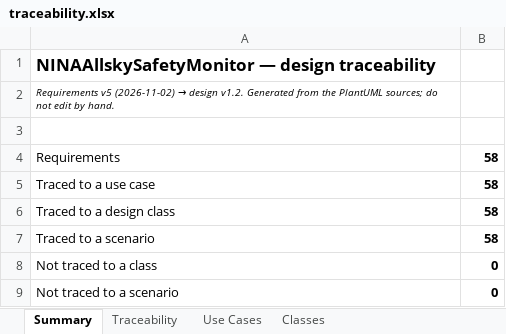
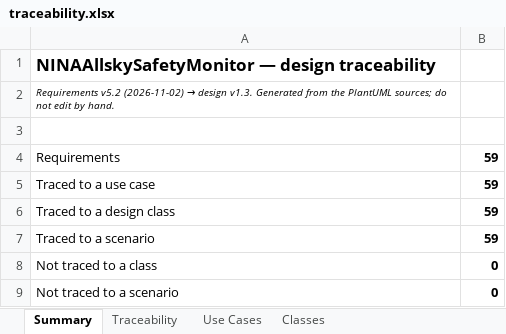
Before and after one commit to mpinnuck/NINAAllskySafetyMonitor, an Excel workbook: docs/design/review/traceability.xlsx, sheet Summary, drawn as a sheet; values as stored, in another font and other column widths than the file's, no borders; the diff names each change by its address in the sheet, - before the commit and + after, or states it on an @@ line.

Commit message:
Slice 5b design

```diff
--- a/docs/design/review/traceability.xlsx (sheet Summary)
+++ b/docs/design/review/traceability.xlsx (sheet Summary)
@@ A2: Requirements v5 (2026-11-02) → design v1.2. Generated from… → Requirements v5.2 (2026-11-02) → design v1.3. Generated from… @@
-B4:B7: 58
+B4:B7: 59
```
Also changed, not shown: sheet Classes, sheet Traceability, sheet Use Cases, 16 other files.
